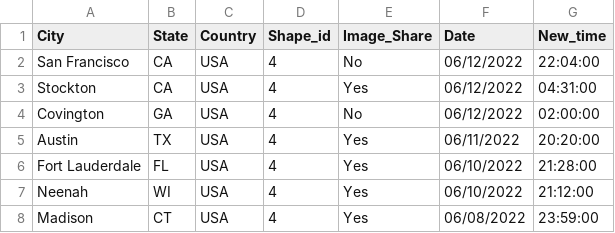
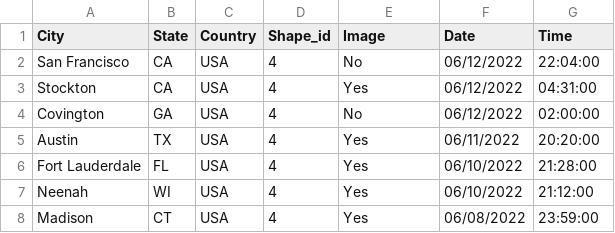
Before and after one commit to tripleaceme/UFO-Sightings-Project, a CSV file: Cleaned Files/cleaned_circle.csv, drawn as a sheet; only a part is shown.

Commit message:
Update cleaned_circle.csv

```diff
--- a/Cleaned Files/cleaned_circle.csv
+++ b/Cleaned Files/cleaned_circle.csv
@@ -1,2 +1,2 @@
-City,State,Country,Shape_id,Image_Share,Date,New_time
+City,State,Country,Shape_id,Image,Date,Time
 San Francisco,CA,USA,4,No,06/12/2022,22:04:00
```
